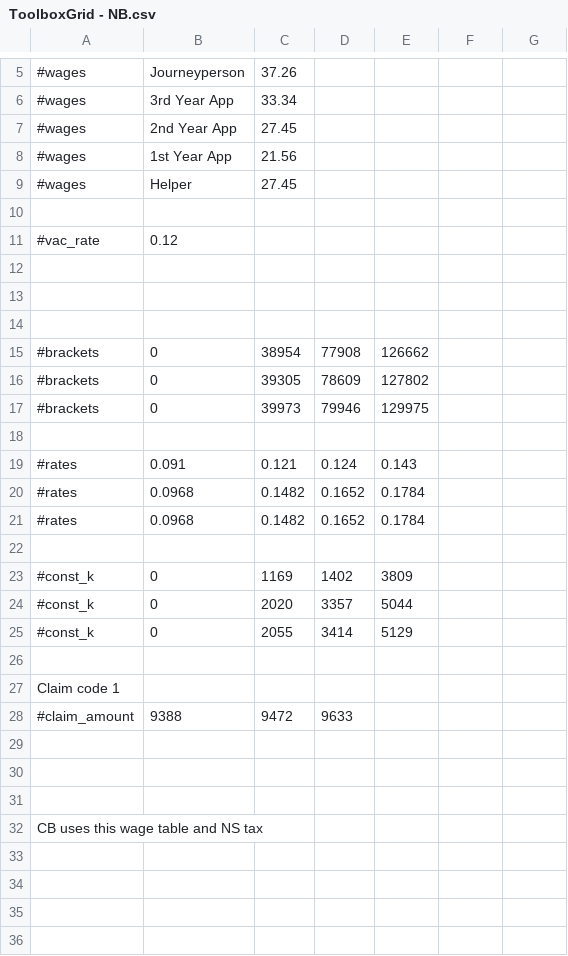
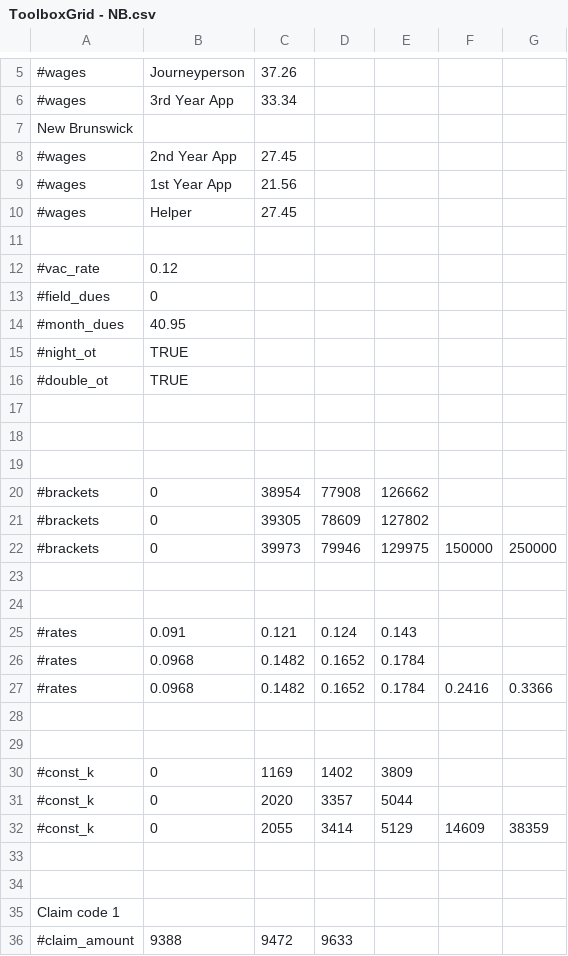
Before and after one commit to ataboo/FlangeAssistGradle, a CSV file: app/src/main/assets/ToolboxGrid - NB.csv, drawn as a sheet; only a part is shown, gaps mark what is left out; removed rows and columns are numbered as before the commit, all else as after; the diff names each change by its address in the sheet, - before the commit and + after, or states it on an @@ line.

```diff
--- a/app/src/main/assets/ToolboxGrid - NB.csv
+++ b/app/src/main/assets/ToolboxGrid - NB.csv
+row 7: New Brunswick
+row 13: #field_dues | 0
+row 14: #month_dues | 40.95
+row 15: #night_ot | TRUE
+row 16: #double_ot | TRUE
-F22: (empty)
+F22: 150000
-G22: (empty)
+G22: 250000
+row 23: (empty)
-F27: (empty)
+F27: 0.2416
-G27: (empty)
+G27: 0.3366
+row 28: (empty)
-F32: (empty)
+F32: 14609
-G32: (empty)
+G32: 38359
+row 33: (empty)
-row 29: (empty)
-row 30: (empty)
-row 31: (empty)
-row 32: CB uses this wage table and NS tax
```
Also changed, not shown: app/src/main/assets/ToolboxGrid - AB.csv, app/src/main/assets/ToolboxGrid - BC.csv, 11 other files.
